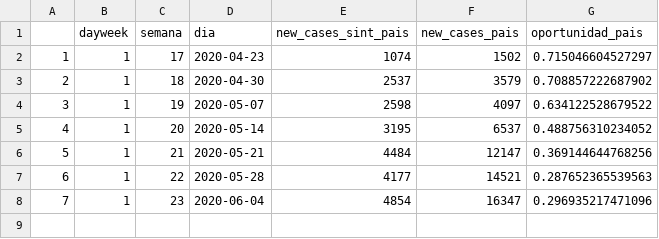
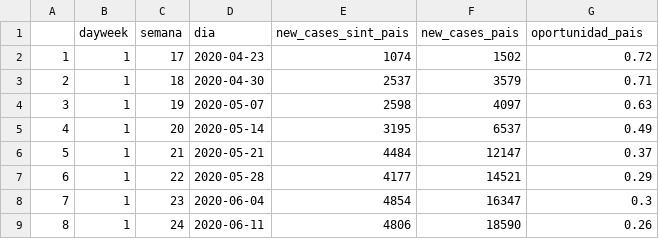
Before and after one commit to gomena/Underreportingcovid, a CSV file: data/oportunidad_pais.csv, drawn as a sheet.

```diff
--- a/data/oportunidad_pais.csv
+++ b/data/oportunidad_pais.csv
@@ -1,8 +1,9 @@
 "","dayweek","semana","dia","new_cases_sint_pais","new_cases_pais","oportunidad_pais"
-"1",1,17,2020-04-23,1074,1502,0.715046604527297
-"2",1,18,2020-04-30,2537,3579,0.708857222687902
-"3",1,19,2020-05-07,2598,4097,0.634122528679522
-"4",1,20,2020-05-14,3195,6537,0.488756310234052
-"5",1,21,2020-05-21,4484,12147,0.369144644768256
-"6",1,22,2020-05-28,4177,14521,0.287652365539563
-"7",1,23,2020-06-04,4854,16347,0.296935217471096
+"1",1,17,2020-04-23,1074,1502,0.72
+"2",1,18,2020-04-30,2537,3579,0.71
+"3",1,19,2020-05-07,2598,4097,0.63
+"4",1,20,2020-05-14,3195,6537,0.49
+"5",1,21,2020-05-21,4484,12147,0.37
+"6",1,22,2020-05-28,4177,14521,0.29
+"7",1,23,2020-06-04,4854,16347,0.3
+"8",1,24,2020-06-11,4806,18590,0.26
```
Also changed, not shown: data/oportunidad_region.csv, 2 other files.
